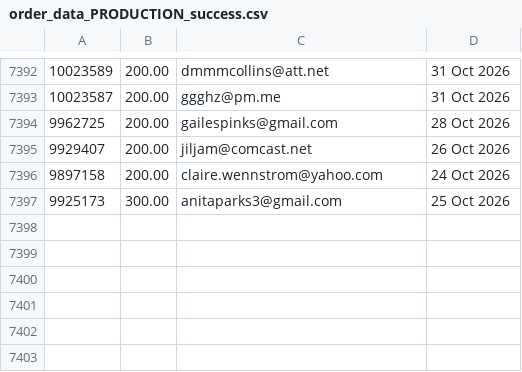
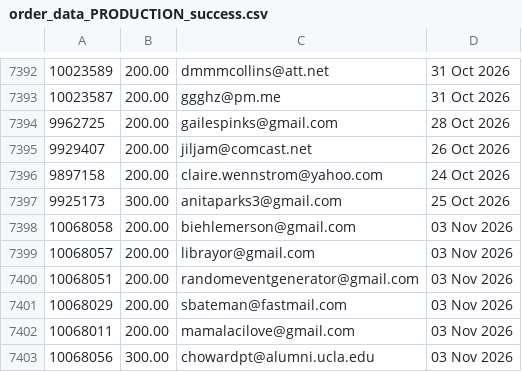
Before and after one commit to jdeck88/ffcsa_scripts, a CSV file: localline/data/order_data_PRODUCTION_success.csv, drawn as a sheet; only a part is shown, gaps mark what is left out.

Commit message:
Update data files

```diff
--- a/localline/data/order_data_PRODUCTION_success.csv
+++ b/localline/data/order_data_PRODUCTION_success.csv
@@ -7397 +7397,7 @@
 9925173,300.00,anitaparks3@gmail.com,25 Oct 2026
+10068058,200.00,biehlemerson@gmail.com,03 Nov 2026
+10068057,200.00,librayor@gmail.com,03 Nov 2026
+10068051,200.00,randomeventgenerator@gmail.com,03 Nov 2026
+10068029,200.00,sbateman@fastmail.com,03 Nov 2026
+10068011,200.00,mamalacilove@gmail.com,03 Nov 2026
+10068056,300.00,chowardpt@alumni.ucla.edu,03 Nov 2026
```
Also changed, not shown: localline/data/order_data_PRODUCTION_fail.csv.
